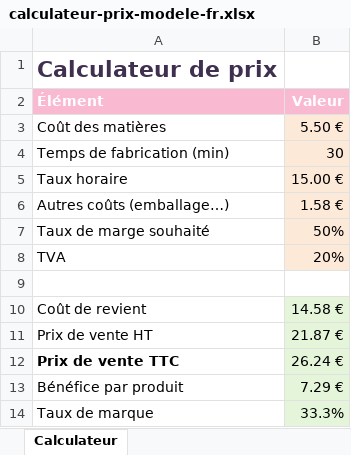
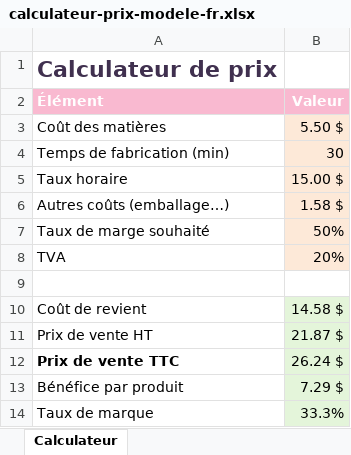
Before and after one commit to surelydeath/excel-academy, an Excel workbook: assets/calculateur-prix-modele-fr.xlsx, sheet Calculateur, drawn as a sheet; values as stored, in another font and other column widths than the file's, no borders; conditional formats not drawn; the diff names each change by its address in the sheet, - before the commit and + after, or states it on an @@ line.

```diff
--- a/assets/calculateur-prix-modele-fr.xlsx (sheet Calculateur)
+++ b/assets/calculateur-prix-modele-fr.xlsx (sheet Calculateur)
-B3 (Valeur): 5.50 €
+B3 (Valeur): 5.50 $
-B5 (Valeur): 15.00 €
+B5 (Valeur): 15.00 $
-B6 (Valeur): 1.58 €
+B6 (Valeur): 1.58 $
-B10 (Valeur): 14.58 €
+B10 (Valeur): 14.58 $
-B11 (Valeur): 21.87 €
+B11 (Valeur): 21.87 $
-B12 (Valeur): 26.24 €
+B12 (Valeur): 26.24 $
-B13 (Valeur): 7.29 €
+B13 (Valeur): 7.29 $
```
Also changed, not shown: assets/calculateur-prix-modele-en.xlsx, assets/liste-ventes-modele-en.xlsx, 42 other files.
